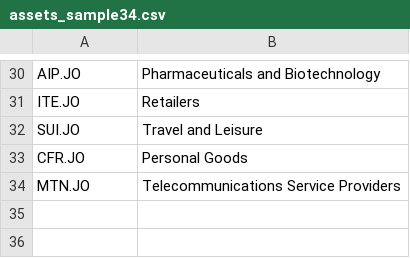
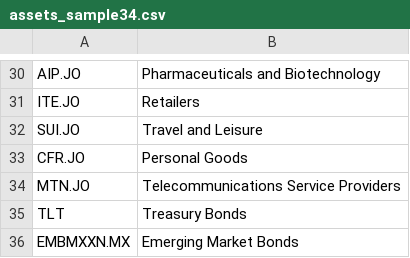
Before and after one commit to alexndala/bateleur-sa-equity, a CSV file: assets_sample34.csv, drawn as a sheet; only a part is shown, gaps mark what is left out.

```diff
--- a/assets_sample34.csv
+++ b/assets_sample34.csv
@@ -34 +34,3 @@ CFR.JO,Personal Goods
 MTN.JO,Telecommunications Service Providers
+TLT,Treasury Bonds
+EMBMXXN.MX, Emerging Market Bonds
```
Also changed, not shown: 1 other file.
